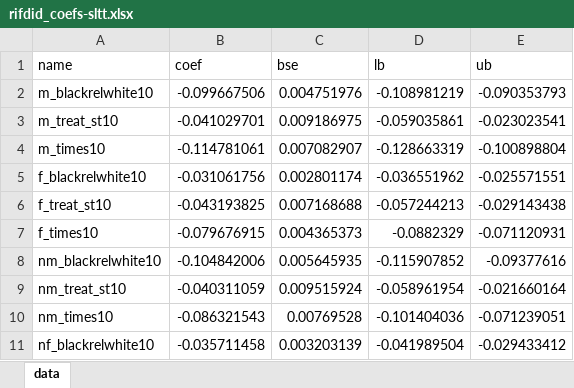
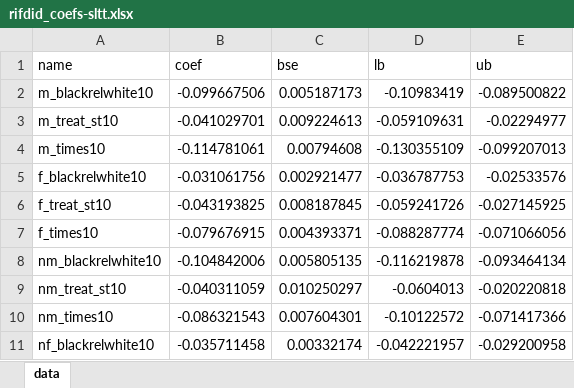
Before and after one commit to aadsouza/econ499, an Excel workbook: linreg/rifdid_coefs-sltt.xlsx, sheet data, drawn as a sheet; only a part is shown; values as stored, in another font and other column widths than the file's, no borders; the diff covers the shown part only; the diff names each change by its address in the sheet, - before the commit and + after, or states it on an @@ line.

```diff
--- a/linreg/rifdid_coefs-sltt.xlsx (sheet data)
+++ b/linreg/rifdid_coefs-sltt.xlsx (sheet data)
-C2 (bse): 0.004751976
+C2 (bse): 0.005187173
-D2 (lb): -0.108981219
+D2 (lb): -0.10983419
-E2 (ub): -0.090353793
+E2 (ub): -0.089500822
-C3 (bse): 0.009186975
+C3 (bse): 0.009224613
-D3 (lb): -0.059035861
+D3 (lb): -0.059109631
-E3 (ub): -0.023023541
+E3 (ub): -0.02294977
-C4 (bse): 0.007082907
+C4 (bse): 0.00794608
-D4 (lb): -0.128663319
+D4 (lb): -0.130355109
-E4 (ub): -0.100898804
+E4 (ub): -0.099207013
-C5 (bse): 0.002801174
+C5 (bse): 0.002921477
-D5 (lb): -0.036551962
+D5 (lb): -0.036787753
-E5 (ub): -0.025571551
+E5 (ub): -0.02533576
-C6 (bse): 0.007168688
+C6 (bse): 0.008187845
-D6 (lb): -0.057244213
+D6 (lb): -0.059241726
-E6 (ub): -0.029143438
+E6 (ub): -0.027145925
-C7 (bse): 0.004365373
+C7 (bse): 0.004393371
-D7 (lb): -0.0882329
+D7 (lb): -0.088287774
-E7 (ub): -0.071120931
+E7 (ub): -0.071066056
-C8 (bse): 0.005645935
+C8 (bse): 0.005805135
-D8 (lb): -0.115907852
+D8 (lb): -0.116219878
-E8 (ub): -0.09377616
+E8 (ub): -0.093464134
-C9 (bse): 0.009515924
+C9 (bse): 0.010250297
-D9 (lb): -0.058961954
+D9 (lb): -0.0604013
-E9 (ub): -0.021660164
+E9 (ub): -0.020220818
-C10 (bse): 0.00769528
+C10 (bse): 0.007604301
-D10 (lb): -0.101404036
+D10 (lb): -0.10122572
-E10 (ub): -0.071239051
+E10 (ub): -0.071417366
-C11 (bse): 0.003203139
+C11 (bse): 0.00332174
-D11 (lb): -0.041989504
+D11 (lb): -0.042221957
-E11 (ub): -0.029433412
+E11 (ub): -0.029200958
```
Also changed, not shown: 456 edited cells elsewhere in this sheet, 5 other files.
